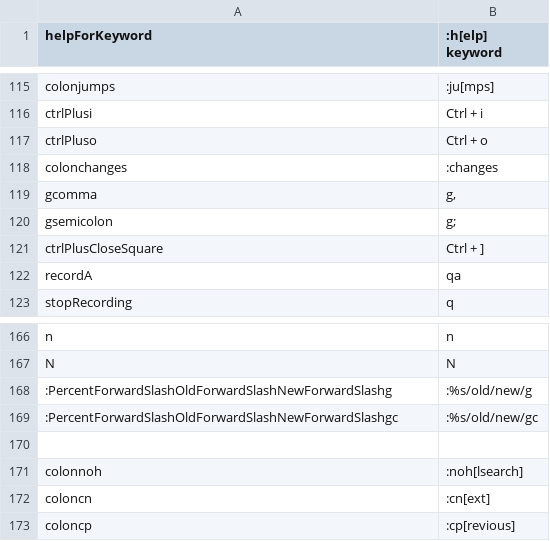
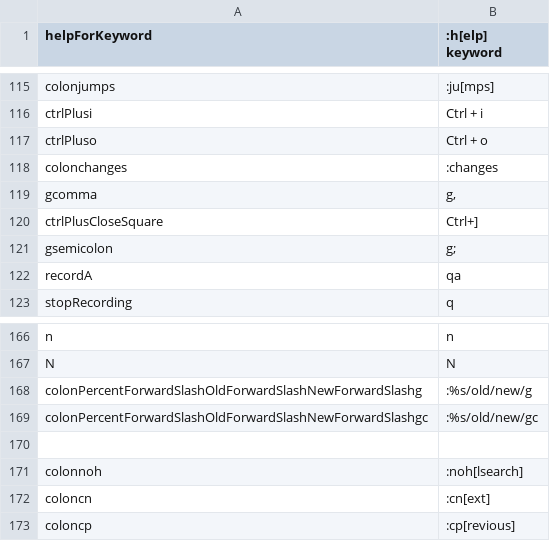
Before and after one commit to mohamadali-halwani/vcs-cli, a TSV file: mapping.tsv, drawn as a sheet; only a part is shown, gaps mark what is left out.

```diff
--- a/mapping.tsv
+++ b/mapping.tsv
@@ -121,4 +121,4 @@ colonchanges	:changes
 gcomma	g,
+ctrlPlusCloseSquare	Ctrl+]
 gsemicolon	g;
-ctrlPlusCloseSquare	Ctrl + ]
 recordA	qa
@@ -169,4 +169,4 @@ n	n
 N	N
-:PercentForwardSlashOldForwardSlashNewForwardSlashg	:%s/old/new/g
-:PercentForwardSlashOldForwardSlashNewForwardSlashgc	:%s/old/new/gc
+colonPercentForwardSlashOldForwardSlashNewForwardSlashg	:%s/old/new/g
+colonPercentForwardSlashOldForwardSlashNewForwardSlashgc	:%s/old/new/gc
 
```
Also changed, not shown: 1 other file.
